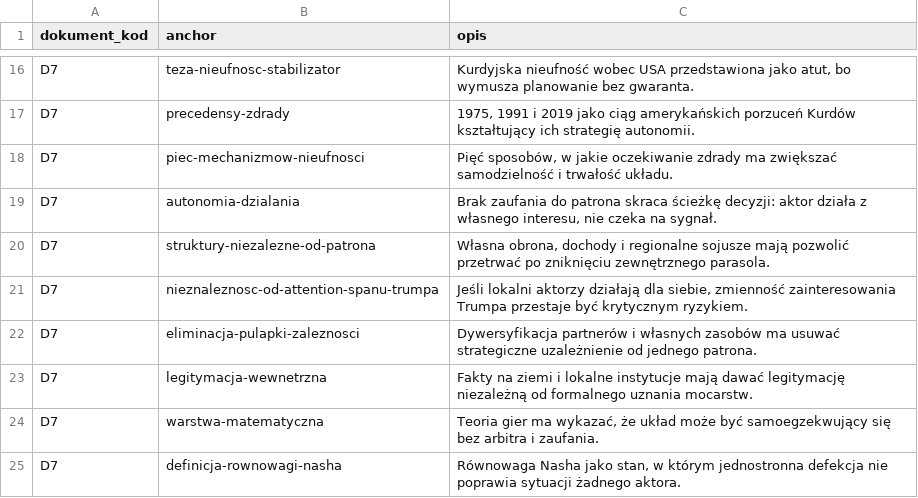
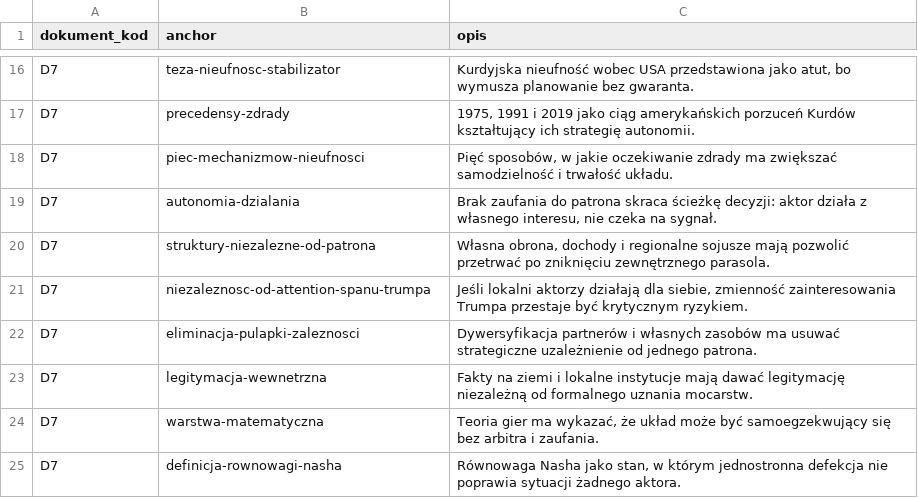
Before and after one commit to maciektora-hue/maciektora-hue.github.io, a TSV file: rosja/SOL_opisy-sekcji-D7.tsv, drawn as a sheet; only a part is shown, gaps mark what is left out.

Commit message:
ROSJA: popraw literowke anchoru D7

```diff
--- a/rosja/SOL_opisy-sekcji-D7.tsv
+++ b/rosja/SOL_opisy-sekcji-D7.tsv
@@ -20,3 +20,3 @@ D7	autonomia-dzialania	Brak zaufania do patrona skraca ścieżkę decyzji: aktor
 D7	struktury-niezalezne-od-patrona	Własna obrona, dochody i regionalne sojusze mają pozwolić przetrwać po zniknięciu zewnętrznego parasola.
-D7	nieznaleznosc-od-attention-spanu-trumpa	Jeśli lokalni aktorzy działają dla siebie, zmienność zainteresowania Trumpa przestaje być krytycznym ryzykiem.
+D7	niezaleznosc-od-attention-spanu-trumpa	Jeśli lokalni aktorzy działają dla siebie, zmienność zainteresowania Trumpa przestaje być krytycznym ryzykiem.
 D7	eliminacja-pulapki-zaleznosci	Dywersyfikacja partnerów i własnych zasobów ma usuwać strategiczne uzależnienie od jednego patrona.
```
